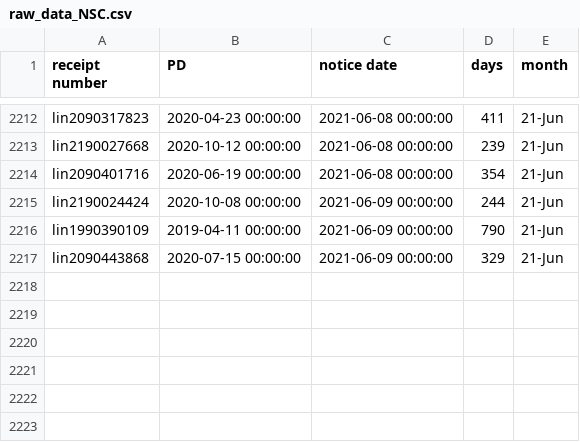
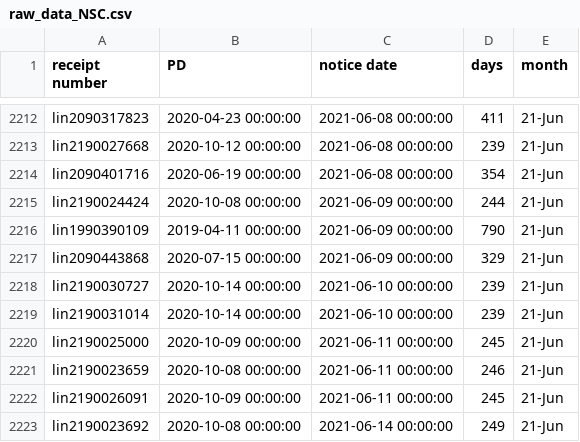
Before and after one commit to happy-fish-01/National_interest_waiver_waittime, a CSV file: raw_data_NSC.csv, drawn as a sheet; only a part is shown, gaps mark what is left out.

```diff
--- a/raw_data_NSC.csv
+++ b/raw_data_NSC.csv
@@ -2217 +2217,7 @@ lin1990390109,2019-04-11 00:00:00,2021-06-09 00:00:00,790,21-Jun
 lin2090443868,2020-07-15 00:00:00,2021-06-09 00:00:00,329,21-Jun
+lin2190030727,2020-10-14 00:00:00,2021-06-10 00:00:00,239,21-Jun
+lin2190031014,2020-10-14 00:00:00,2021-06-10 00:00:00,239,21-Jun
+lin2190025000,2020-10-09 00:00:00,2021-06-11 00:00:00,245,21-Jun
+lin2190023659,2020-10-08 00:00:00,2021-06-11 00:00:00,246,21-Jun
+lin2190026091,2020-10-09 00:00:00,2021-06-11 00:00:00,245,21-Jun
+lin2190023692,2020-10-08 00:00:00,2021-06-14 00:00:00,249,21-Jun
```
Also changed, not shown: raw_data_TSC.csv, 3 other files.
